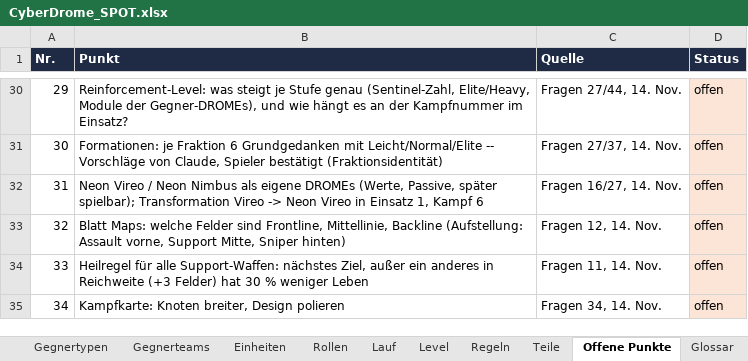
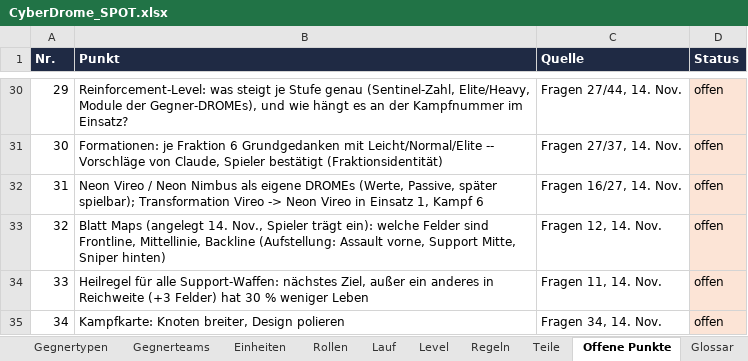
Before and after one commit to Longuspong/CyberDrome, an Excel workbook: docs/spot/CyberDrome_SPOT.xlsx, sheet Offene Punkte, drawn as a sheet; only a part is shown, gaps mark what is left out; values as stored, in another font and other column widths than the file's, no borders; the diff names each change by its address in the sheet, - before the commit and + after, or states it on an @@ line.

```diff
--- a/docs/spot/CyberDrome_SPOT.xlsx (sheet Offene Punkte)
+++ b/docs/spot/CyberDrome_SPOT.xlsx (sheet Offene Punkte)
-B33 (Punkt): Blatt Maps: welche Felder…
+B33 (Punkt): Blatt Maps (angelegt 14. Nov., Spieler trägt ein): welche Felder…
```
Also changed, not shown: sheet Uebersicht, sheet Sentinels, other sheet tabs, 2 other files.
